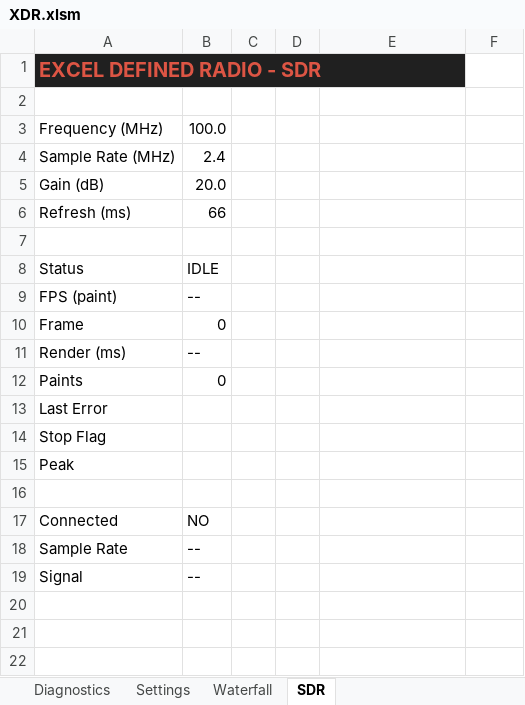
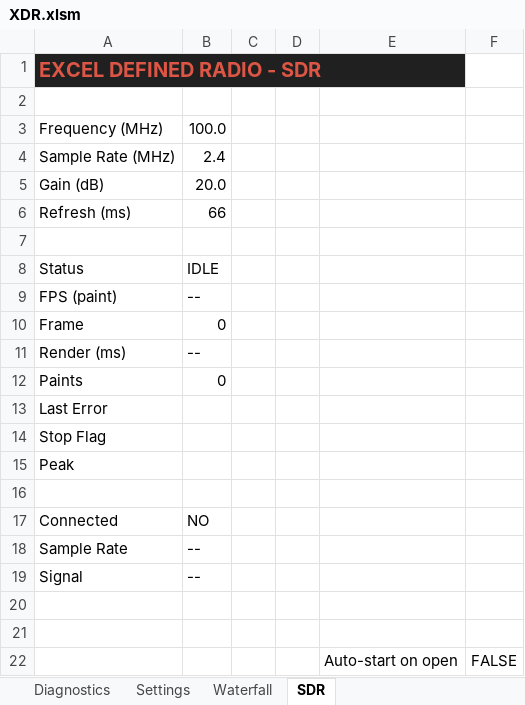
Before and after one commit to cya9nide/XDR, an Excel workbook: excel/XDR.xlsm, sheet SDR, drawn as a sheet; values as stored, in another font and other column widths than the file's, no borders; charts and pictures not drawn; the diff names each change by its address in the sheet, - before the commit and + after, or states it on an @@ line.

```diff
--- a/excel/XDR.xlsm (sheet SDR)
+++ b/excel/XDR.xlsm (sheet SDR)
+row 20: (empty)
+row 21: (empty)
+row 22:  |  |  |  | Auto-start on open | FALSE
```
Also changed, not shown: charts or pictures, 2 other files.
